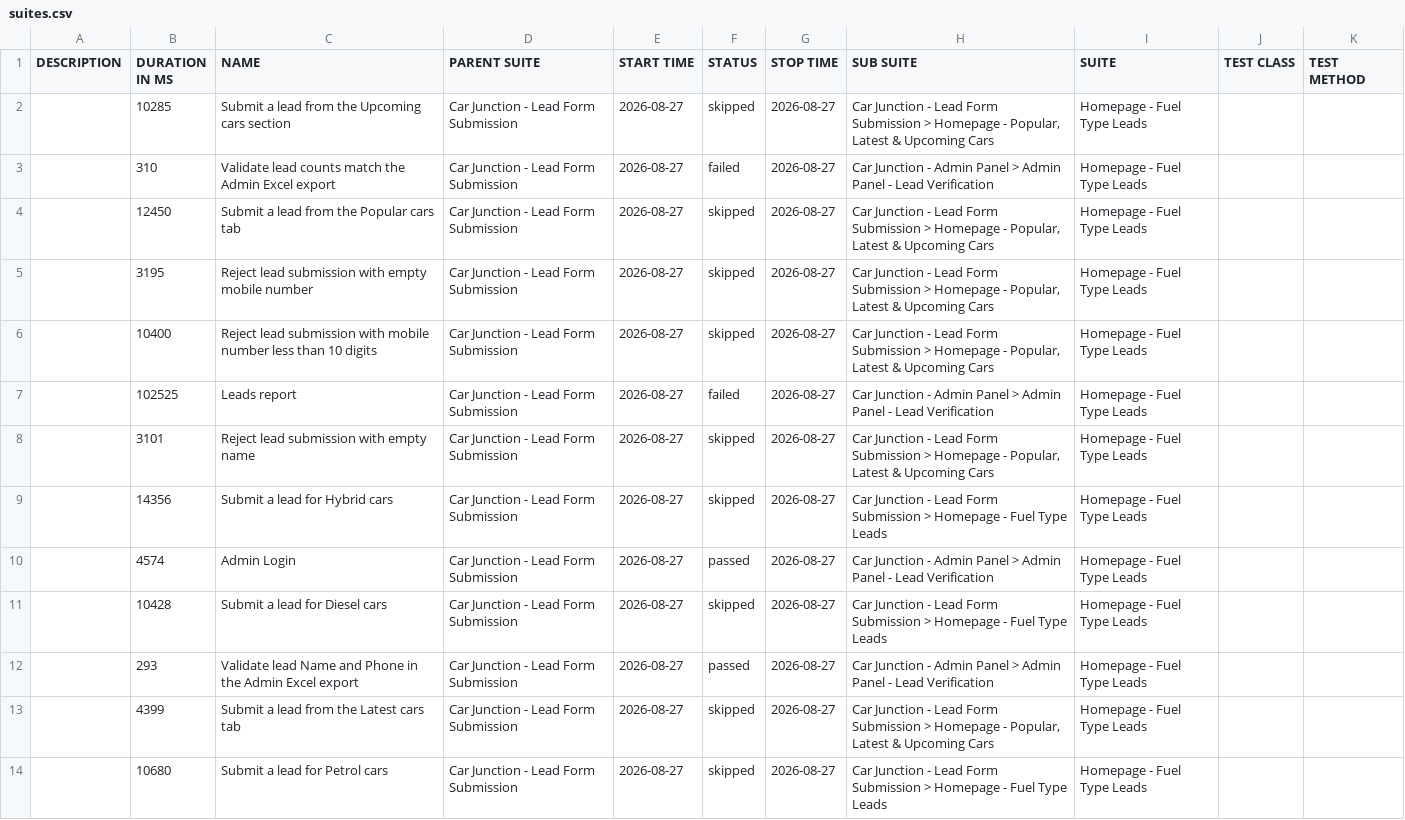
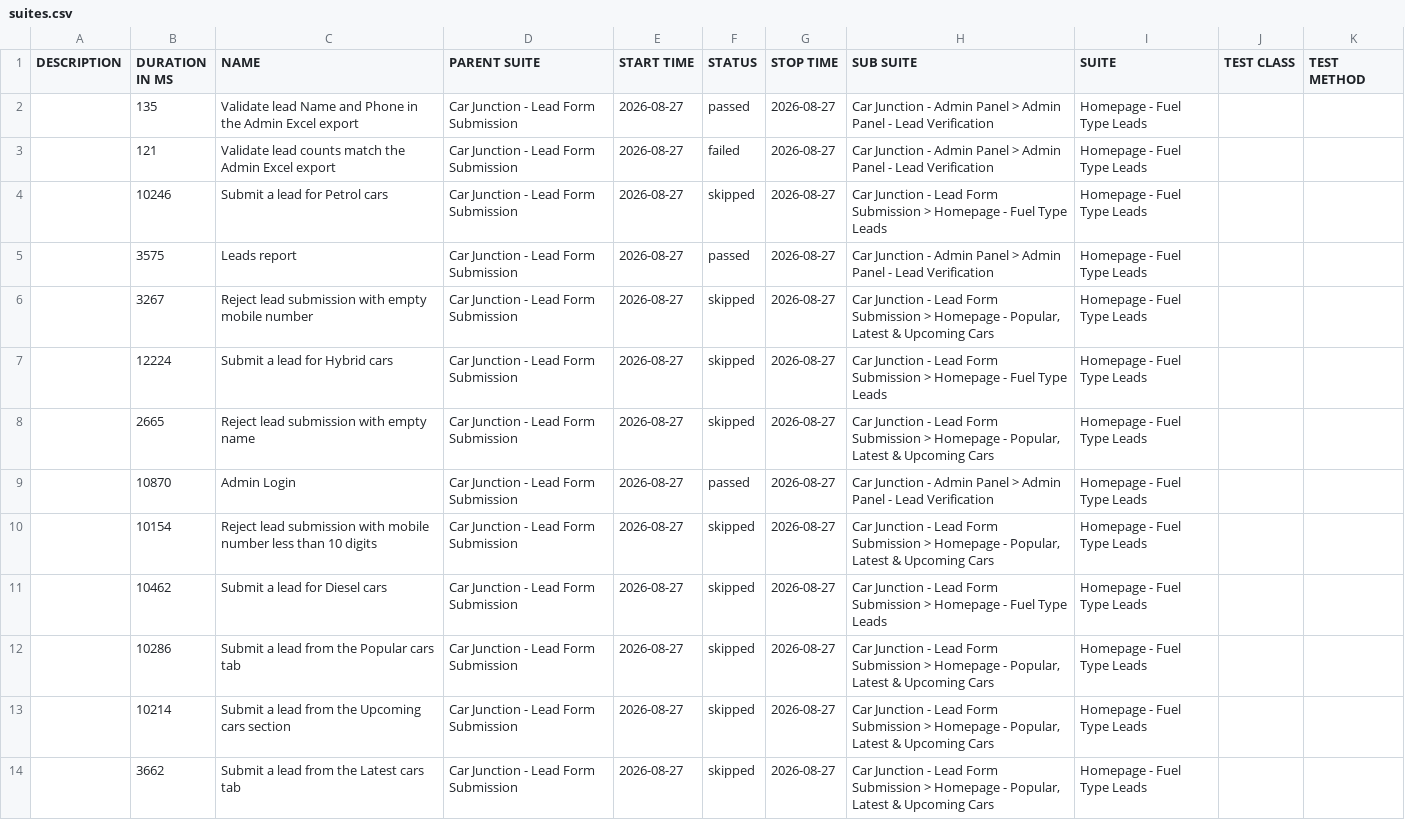
Before and after one commit to venkateshwari-commits/CarJunction-Automation-Report, a CSV file: data/suites.csv, drawn as a sheet; removed rows and columns are numbered as before the commit, all else as after; the diff names each change by its address in the sheet, - before the commit and + after, or states it on an @@ line.

```diff
--- a/data/suites.csv
+++ b/data/suites.csv
-B2 (DURATION IN MS): 10285
+B2 (DURATION IN MS): 135
-C2 (NAME): Submit a lead from the Upcoming cars section
+C2 (NAME): Validate lead Name and Phone in the Admin Excel export
-F2 (STATUS): skipped
+F2 (STATUS): passed
-H2 (SUB SUITE): …Junction - Lead Form Submission > Homepage - Popular, Latest & Upcoming Cars
+H2 (SUB SUITE): …Junction - Admin Panel > Admin Panel - Lead Verification
-B3 (DURATION IN MS): 310
+B3 (DURATION IN MS): 121
-B4 (DURATION IN MS): 12450
+B4 (DURATION IN MS): 10246
-C4 (NAME): Submit a lead from the Popular cars tab
+C4 (NAME): Submit a lead for Petrol cars
-H4 (SUB SUITE): …Homepage - Popular, Latest & Upcoming Cars
+H4 (SUB SUITE): …Homepage - Fuel Type Leads
-row 5:  | 3195 | Reject lead submission with empty mobile number | Car Junction - Lead Form Submission | 2026-08-27 | skipped | 2026-08-27 | Car Junction - Lead Form Submission > Homepage - Popular, Latest & Upcoming Cars | Homepage - Fuel Type Leads
-row 6:  | 10400 | Reject lead submission with mobile number less than 10 digits | Car Junction - Lead Form Submission | 2026-08-27 | skipped | 2026-08-27 | Car Junction - Lead Form Submission > Homepage - Popular, Latest & Upcoming Cars | Homepage - Fuel Type Leads
-B5 (DURATION IN MS): 102525
+B5 (DURATION IN MS): 3575
-F5 (STATUS): failed
+F5 (STATUS): passed
-B6 (DURATION IN MS): 3101
+B6 (DURATION IN MS): 3267
-C6 (NAME): Reject lead submission with empty name
+C6 (NAME): Reject lead submission with empty mobile number
-B7 (DURATION IN MS): 14356
+B7 (DURATION IN MS): 12224
+row 8:  | 2665 | Reject lead submission with empty name | Car Junction - Lead Form Submission | 2026-08-27 | skipped | 2026-08-27 | Car Junction - Lead Form Submission > Homepage - Popular, Latest & Upcoming Cars | Homepage - Fuel Type Leads
-B9 (DURATION IN MS): 4574
+B9 (DURATION IN MS): 10870
+row 10:  | 10154 | Reject lead submission with mobile number less than 10 digits | Car Junction - Lead Form Submission | 2026-08-27 | skipped | 2026-08-27 | Car Junction - Lead Form Submission > Homepage - Popular, Latest & Upcoming Cars | Homepage - Fuel Type Leads
-B11 (DURATION IN MS): 10428
+B11 (DURATION IN MS): 10462
-B12 (DURATION IN MS): 293
+B12 (DURATION IN MS): 10286
-C12 (NAME): Validate lead Name and Phone in the Admin Excel export
+C12 (NAME): Submit a lead from the Popular cars tab
-F12 (STATUS): passed
+F12 (STATUS): skipped
-H12 (SUB SUITE): …Junction - Admin Panel > Admin Panel - Lead Verification
+H12 (SUB SUITE): …Junction - Lead Form Submission > Homepage - Popular, Latest & Upcoming Cars
-B13 (DURATION IN MS): 4399
+B13 (DURATION IN MS): 10214
-C13 (NAME): Submit a lead from the Latest cars tab
+C13 (NAME): Submit a lead from the Upcoming cars section
-B14 (DURATION IN MS): 10680
+B14 (DURATION IN MS): 3662
-C14 (NAME): Submit a lead for Petrol cars
+C14 (NAME): Submit a lead from the Latest cars tab
-H14 (SUB SUITE): …Homepage - Fuel Type Leads
+H14 (SUB SUITE): …Homepage - Popular, Latest & Upcoming Cars
```
Also changed, not shown: 51 other files.
